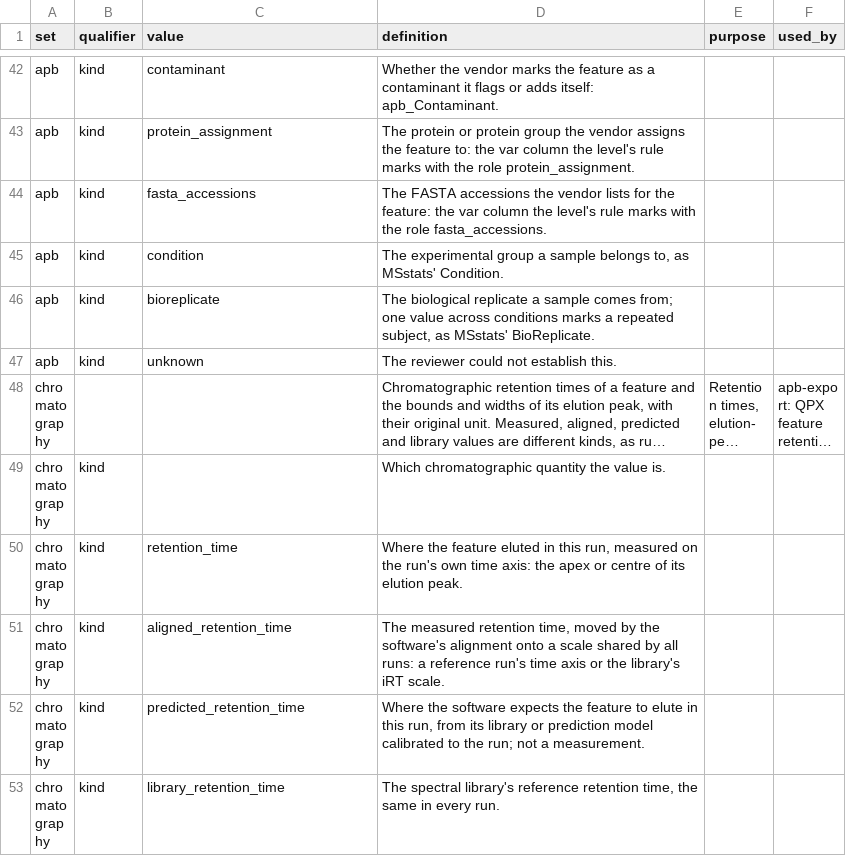
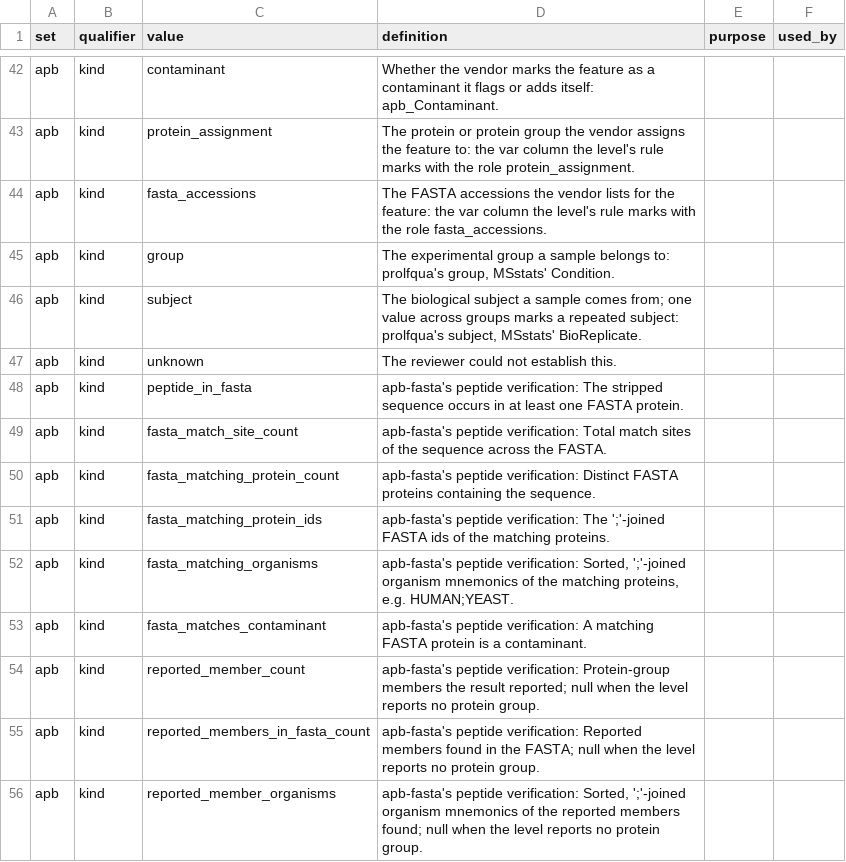
Before and after one commit to anndata-omics-bridge/apbCatalogR, a CSV file: inst/extdata/bundle/catalogues/vocabulary.csv, drawn as a sheet; only a part is shown, gaps mark what is left out; the shorter side is filled out with more unchanged rows; long unchanged cells end in …; the diff covers the shown part only.

```diff
--- a/inst/extdata/bundle/catalogues/vocabulary.csv
+++ b/inst/extdata/bundle/catalogues/vocabulary.csv
@@ -44,4 +44,13 @@ apb,kind,protein_assignment,The protein or protein group the vendor assigns the
 apb,kind,fasta_accessions,The FASTA accessions the vendor lists for the feature: the var column the level's rule marks with the role fasta_accessions.,,
-apb,kind,condition,"The experimental group a sample belongs to, as MSstats' Condition.",,
-apb,kind,bioreplicate,"The biological replicate a sample comes from; one value across conditions marks a repeated subject, as MSstats' BioReplicate.",,
+apb,kind,group,"The experimental group a sample belongs to: prolfqua's group, MSstats' Condition.",,
+apb,kind,subject,"The biological subject a sample comes from; one value across groups marks a repeated subject: prolfqua's subject, MSstats' BioReplicate.",,
 apb,kind,unknown,The reviewer could not establish this.,,
+apb,kind,peptide_in_fasta,apb-fasta's peptide verification: The stripped sequence occurs in at least one FASTA protein.,,
+apb,kind,fasta_match_site_count,apb-fasta's peptide verification: Total match sites of the sequence across the FASTA.,,
+apb,kind,fasta_matching_protein_count,apb-fasta's peptide verification: Distinct FASTA proteins containing the sequence.,,
+apb,kind,fasta_matching_protein_ids,apb-fasta's peptide verification: The ';'-joined FASTA ids of the matching proteins.,,
+apb,kind,fasta_matching_organisms,"apb-fasta's peptide verification: Sorted, ';'-joined organism mnemonics of the matching proteins, e.g. HUMAN;YEAST.",,
+apb,kind,fasta_matches_contaminant,apb-fasta's peptide verification: A matching FASTA protein is a contaminant.,,
+apb,kind,reported_member_count,apb-fasta's peptide verification: Protein-group members the result reported; null when the level reports no protein group.,,
+apb,kind,reported_members_in_fasta_count,apb-fasta's peptide verification: Reported members found in the FASTA; null when the level reports no protein group.,,
+apb,kind,reported_member_organisms,"apb-fasta's peptide verification: Sorted, ';'-joined organism mnemonics of the reported members found; null when the level reports no protein group.",,
```
Also changed, not shown: 11 added rows and 2 edited cells elsewhere in this file, inst/extdata/bundle/catalogues/entry_qualifiers.csv, inst/extdata/bundle/catalogues/keys.csv, 30 other files.
